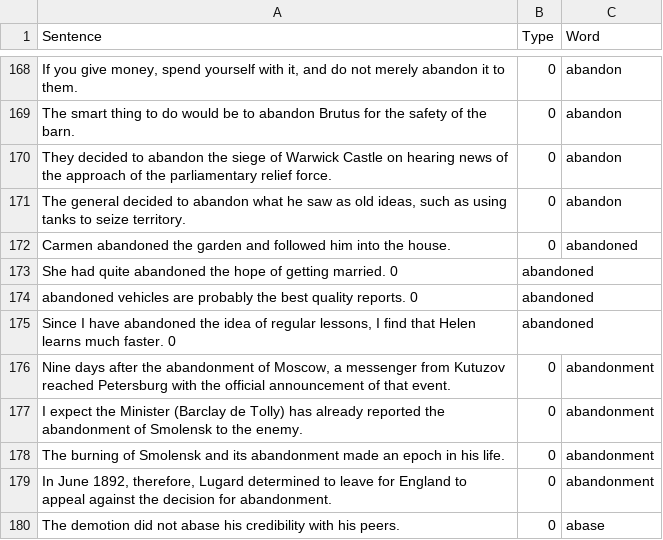
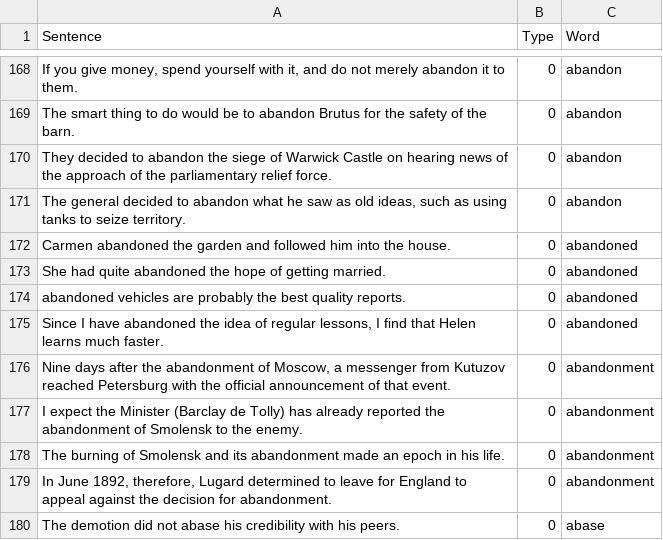
Before and after one commit to minoli-a/research, a CSV file: TrainingModel/LanguageModel.csv, drawn as a sheet; only a part is shown, gaps mark what is left out.

Commit message:
fix error

```diff
--- a/TrainingModel/LanguageModel.csv
+++ b/TrainingModel/LanguageModel.csv
@@ -172,5 +172,5 @@ Sentence,Type,Word
 "Carmen abandoned the garden and followed him into the house.", 0, "abandoned"
-"She had quite abandoned the hope of getting married." 0, "abandoned"
-"abandoned vehicles are probably the best quality reports." 0, "abandoned"
-"Since I have abandoned the idea of regular lessons, I find that Helen learns much faster." 0, "abandoned"
+"She had quite abandoned the hope of getting married.", 0, "abandoned"
+"abandoned vehicles are probably the best quality reports.", 0, "abandoned"
+"Since I have abandoned the idea of regular lessons, I find that Helen learns much faster.", 0, "abandoned"
 "Nine days after the abandonment of Moscow, a messenger from Kutuzov reached Petersburg with the official announcement of that event.", 0, "abandonment"
```
